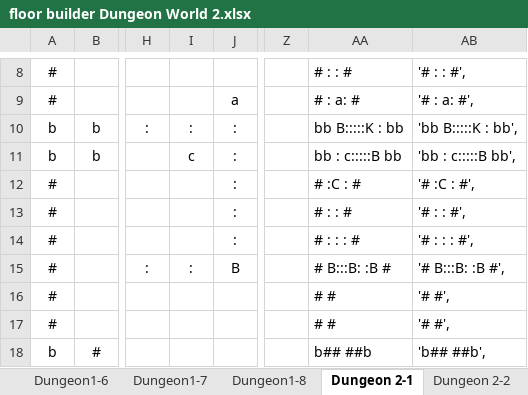
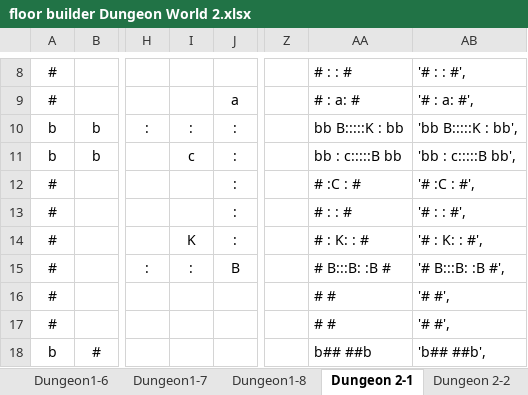
Before and after one commit to kwoolter/DarkWorld, an Excel workbook: darkworld/model/data/floor builder Dungeon World 2.xlsx, sheet Dungeon 2-1, drawn as a sheet; only a part is shown, gaps mark what is left out; values as stored, in another font and other column widths than the file's, no borders; conditional formats not drawn; the diff names each change by its address in the sheet, - before the commit and + after, or states it on an @@ line.

```diff
--- a/darkworld/model/data/floor builder Dungeon World 2.xlsx (sheet Dungeon 2-1)
+++ b/darkworld/model/data/floor builder Dungeon World 2.xlsx (sheet Dungeon 2-1)
-I14: (empty)
+I14: K
-AA14: # : : : #
+AA14: # : K: : #
-AB14: '# : : : #',
+AB14: '# : K: : #',
```
Also changed, not shown: sheet Dungeon2-3, sheet Dungeon2-4, sheet Dungeon2-9, sheet Dungeon2-10, formulas that keep their value, 8 other files.
